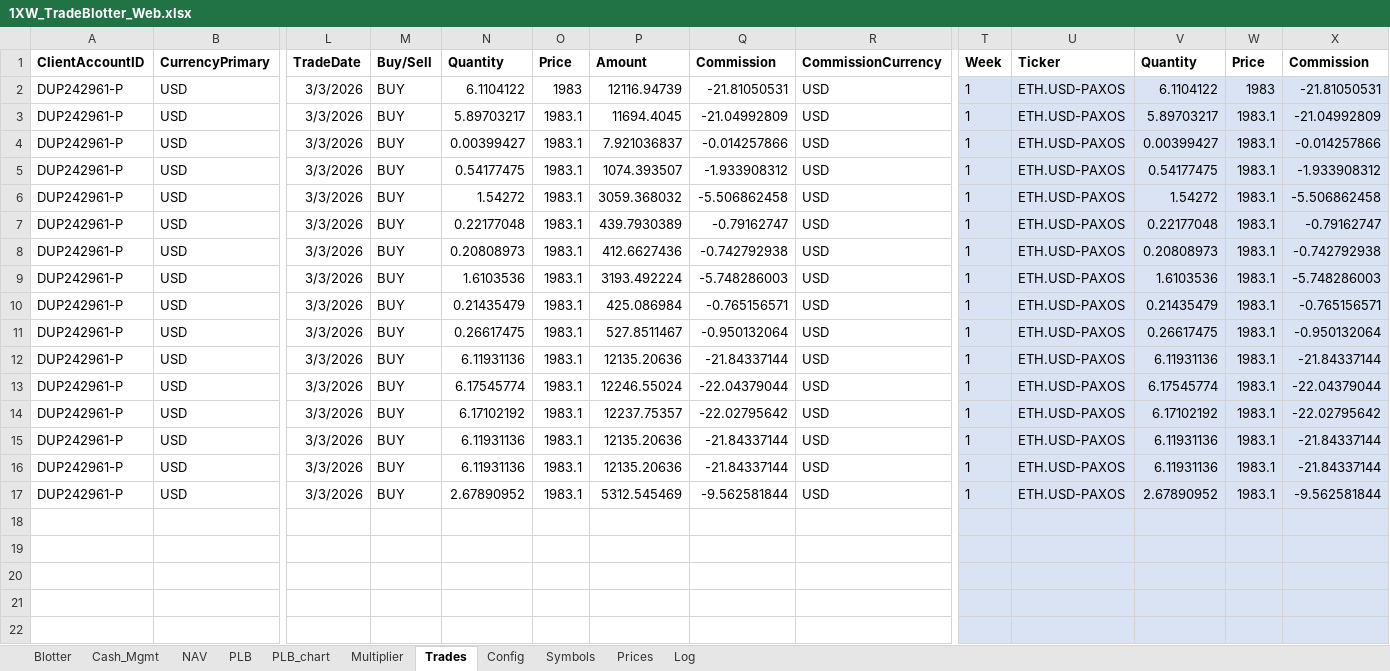
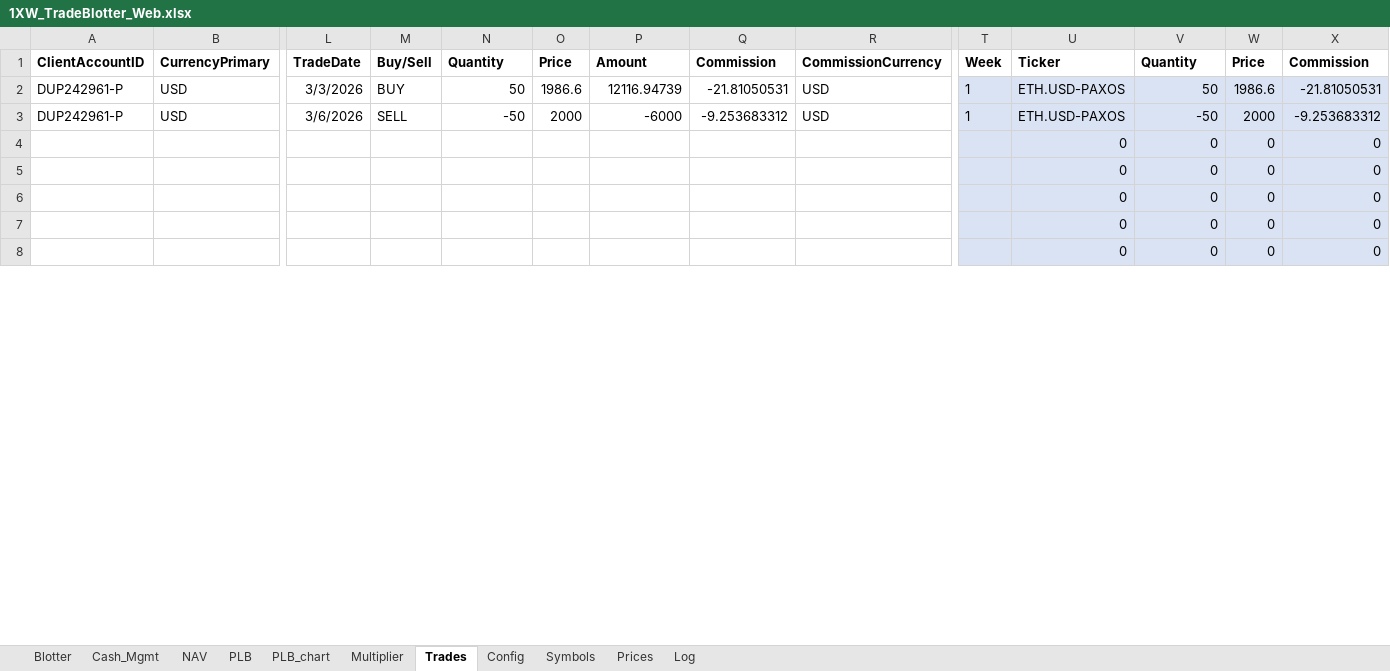
Before and after one commit to spatrese/1xw-website, an Excel workbook: 1XW_TradeBlotter_Web.xlsx, sheet Trades, drawn as a sheet; only a part is shown, gaps mark what is left out; values as stored, in another font and other column widths than the file's, no borders; removed rows and columns are numbered as before the commit, all else as after; rows hold the shown columns only; the diff covers the shown part only; the diff names each change by its address in the sheet, - before the commit and + after, or states it on an @@ line.

```diff
--- a/1XW_TradeBlotter_Web.xlsx (sheet Trades)
+++ b/1XW_TradeBlotter_Web.xlsx (sheet Trades)
-N2 (Quantity): 6.1104122
+N2 (Quantity): 50
-O2 (Price): 1983
+O2 (Price): 1986.6
-V2 (Quantity): 6.1104122
+V2 (Quantity): 50
-W2 (Price): 1983
+W2 (Price): 1986.6
-L3 (TradeDate): 3/3/2026
+L3 (TradeDate): 3/6/2026
-M3 (Buy/Sell): BUY
+M3 (Buy/Sell): SELL
-N3 (Quantity): 5.89703217
+N3 (Quantity): -50
-O3 (Price): 1983.1
+O3 (Price): 2000
-P3 (Amount): 11694.4045
+P3 (Amount): -6000
-Q3 (Commission): -21.04992809
+Q3 (Commission): -9.253683312
-V3 (Quantity): 5.89703217
+V3 (Quantity): -50
-W3 (Price): 1983.1
+W3 (Price): 2000
-X3 (Commission): -21.04992809
+X3 (Commission): -9.253683312
-row 4: DUP242961-P | USD | 3/3/2026 | BUY | 0.00399427 | 1983.1 | 7.921036837 | -0.014257866 | USD | 1 | ETH.USD-PAXOS | 0.00399427 | 1983.1 | -0.014257866
-row 5: DUP242961-P | USD | 3/3/2026 | BUY | 0.54177475 | 1983.1 | 1074.393507 | -1.933908312 | USD | 1 | ETH.USD-PAXOS | 0.54177475 | 1983.1 | -1.933908312
-row 6: DUP242961-P | USD | 3/3/2026 | BUY | 1.54272 | 1983.1 | 3059.368032 | -5.506862458 | USD | 1 | ETH.USD-PAXOS | 1.54272 | 1983.1 | -5.506862458
-row 7: DUP242961-P | USD | 3/3/2026 | BUY | 0.22177048 | 1983.1 | 439.7930389 | -0.79162747 | USD | 1 | ETH.USD-PAXOS | 0.22177048 | 1983.1 | -0.79162747
-row 8: DUP242961-P | USD | 3/3/2026 | BUY | 0.20808973 | 1983.1 | 412.6627436 | -0.742792938 | USD | 1 | ETH.USD-PAXOS | 0.20808973 | 1983.1 | -0.742792938
-row 9: DUP242961-P | USD | 3/3/2026 | BUY | 1.6103536 | 1983.1 | 3193.492224 | -5.748286003 | USD | 1 | ETH.USD-PAXOS | 1.6103536 | 1983.1 | -5.748286003
-row 10: DUP242961-P | USD | 3/3/2026 | BUY | 0.21435479 | 1983.1 | 425.086984 | -0.765156571 | USD | 1 | ETH.USD-PAXOS | 0.21435479 | 1983.1 | -0.765156571
-row 11: DUP242961-P | USD | 3/3/2026 | BUY | 0.26617475 | 1983.1 | 527.8511467 | -0.950132064 | USD | 1 | ETH.USD-PAXOS | 0.26617475 | 1983.1 | -0.950132064
-row 12: DUP242961-P | USD | 3/3/2026 | BUY | 6.11931136 | 1983.1 | 12135.20636 | -21.84337144 | USD | 1 | ETH.USD-PAXOS | 6.11931136 | 1983.1 | -21.84337144
-row 13: DUP242961-P | USD | 3/3/2026 | BUY | 6.17545774 | 1983.1 | 12246.55024 | -22.04379044 | USD | 1 | ETH.USD-PAXOS | 6.17545774 | 1983.1 | -22.04379044
-row 14: DUP242961-P | USD | 3/3/2026 | BUY | 6.17102192 | 1983.1 | 12237.75357 | -22.02795642 | USD | 1 | ETH.USD-PAXOS | 6.17102192 | 1983.1 | -22.02795642
-row 15: DUP242961-P | USD | 3/3/2026 | BUY | 6.11931136 | 1983.1 | 12135.20636 | -21.84337144 | USD | 1 | ETH.USD-PAXOS | 6.11931136 | 1983.1 | -21.84337144
-row 16: DUP242961-P | USD | 3/3/2026 | BUY | 6.11931136 | 1983.1 | 12135.20636 | -21.84337144 | USD | 1 | ETH.USD-PAXOS | 6.11931136 | 1983.1 | -21.84337144
-row 17: DUP242961-P | USD | 3/3/2026 | BUY | 2.67890952 | 1983.1 | 5312.545469 | -9.562581844 | USD | 1 | ETH.USD-PAXOS | 2.67890952 | 1983.1 | -9.562581844
-row 4: (empty)
+row 4:  |  |  |  |  |  |  |  |  |  | 0 | 0 | 0 | 0
-row 5: (empty)
+row 5:  |  |  |  |  |  |  |  |  |  | 0 | 0 | 0 | 0
-row 6: (empty)
+row 6:  |  |  |  |  |  |  |  |  |  | 0 | 0 | 0 | 0
-row 7: (empty)
+row 7:  |  |  |  |  |  |  |  |  |  | 0 | 0 | 0 | 0
-row 8: (empty)
+row 8:  |  |  |  |  |  |  |  |  |  | 0 | 0 | 0 | 0
```
Also changed, not shown: 14 added rows and 56 edited cells elsewhere in this sheet, sheet Prices, sheet Blotter, sheet PLB, sheet Log, sheet NAV, charts or pictures, 26 other files.
